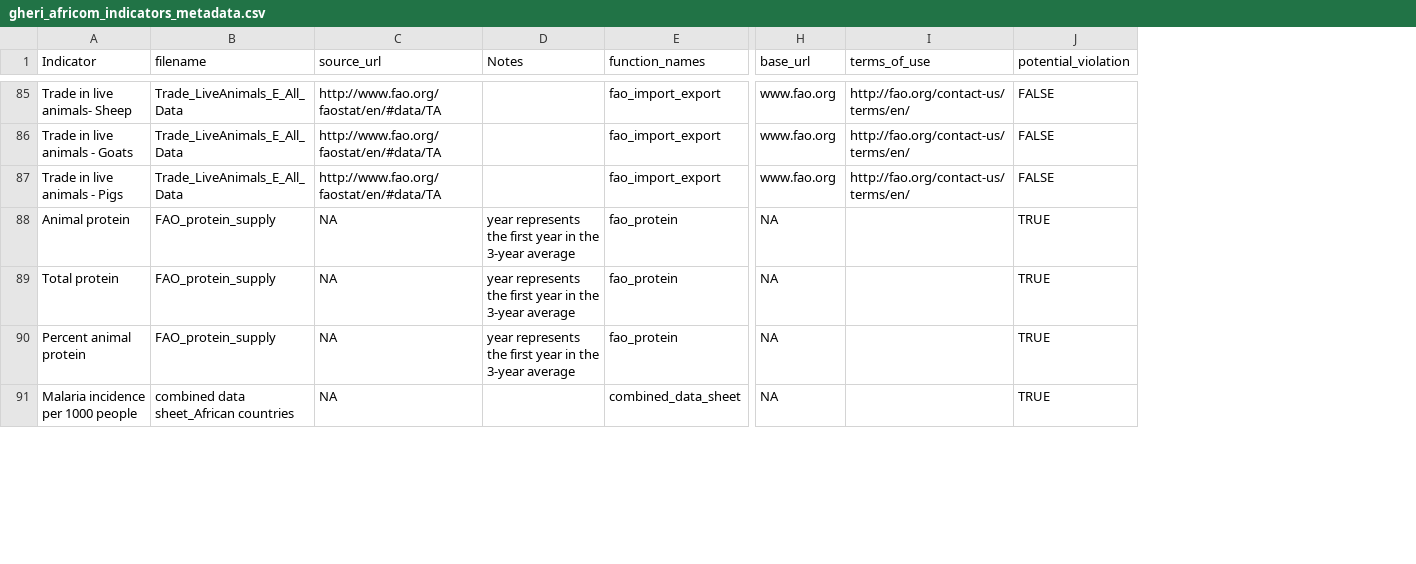
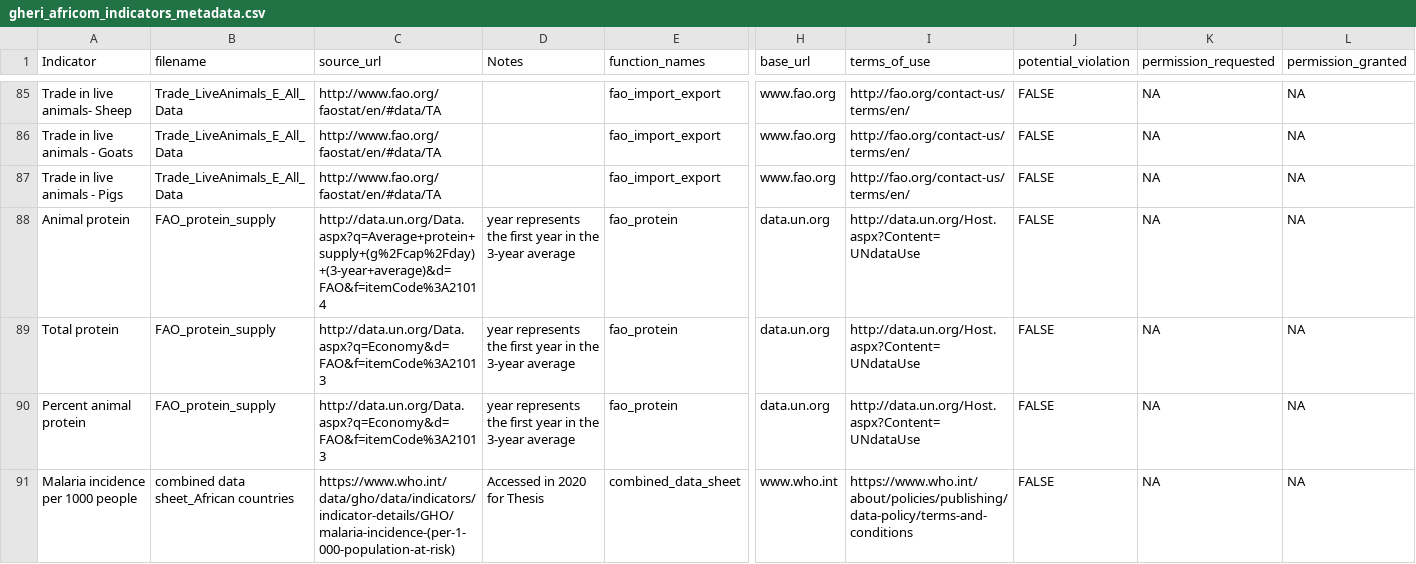
Before and after one commit to ecohealthalliance/One-Health-Database-Africa, a CSV file: gheri_africom_indicators_metadata.csv, drawn as a sheet; only a part is shown, gaps mark what is left out; the diff covers the shown part only; the diff names each change by its address in the sheet, - before the commit and + after, or states it on an @@ line.

```diff
--- a/gheri_africom_indicators_metadata.csv
+++ b/gheri_africom_indicators_metadata.csv
+column K (permission_requested), rows 85-91: all NA
+column L (permission_granted), rows 85-91: all NA
-C88 (source_url): NA
+C88 (source_url): http://data.un.org/Data.aspx?q=Average+protein+supply+(g%2Fcap%2Fday)+(3-year+average)&d=FAO&f=itemCode%3A21014
-H88:H90 (base_url): NA
+H88:H90 (base_url): data.un.org
-I88:I90 (terms_of_use): (empty)
+I88:I90 (terms_of_use): http://data.un.org/Host.aspx?Content=UNdataUse
-J88:J91 (potential_violation): TRUE
+J88:J91 (potential_violation): FALSE
-C89:C90 (source_url): NA
+C89:C90 (source_url): http://data.un.org/Data.aspx?q=Economy&d=FAO&f=itemCode%3A21013
-C91 (source_url): NA
+C91 (source_url): https://www.who.int/data/gho/data/indicators/indicator-details/GHO/malaria-incidence-(per-1-000-population-at-risk)
-D91 (Notes): (empty)
+D91 (Notes): Accessed in 2020 for Thesis
-H91 (base_url): NA
+H91 (base_url): www.who.int
-I91 (terms_of_use): (empty)
+I91 (terms_of_use): https://www.who.int/about/policies/publishing/data-policy/terms-and-conditions
```
Also changed, not shown: 99 edited cells elsewhere in this file, meta_data_sources.csv, 3 other files.
